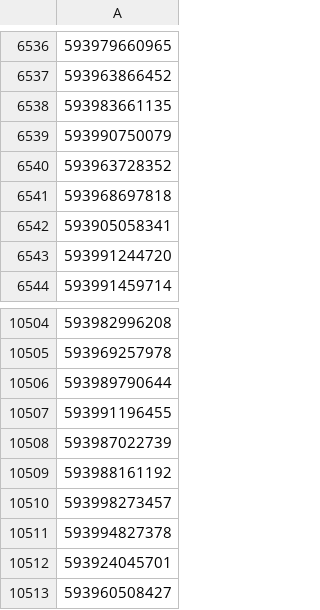
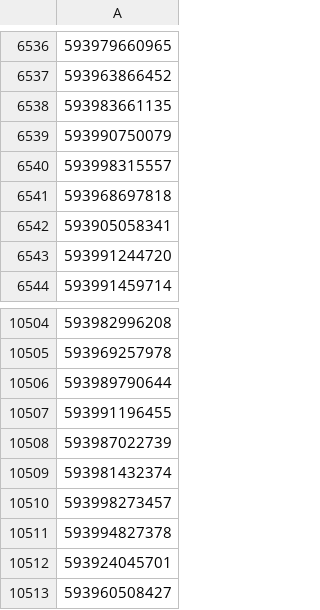
Before and after one commit to dulceglamour2015/dulce-glamour-api, a CSV file: data.csv, drawn as a sheet; only a part is shown, gaps mark what is left out; the diff covers the shown part only; the diff names each change by its address in the sheet, - before the commit and + after, or states it on an @@ line.

```diff
--- a/data.csv
+++ b/data.csv
-A6540: 593963728352
+A6540: 593998315557
-A10509: 593988161192
+A10509: 593981432374
```
Also changed, not shown: 81 added rows elsewhere in this file, 1 other file.
